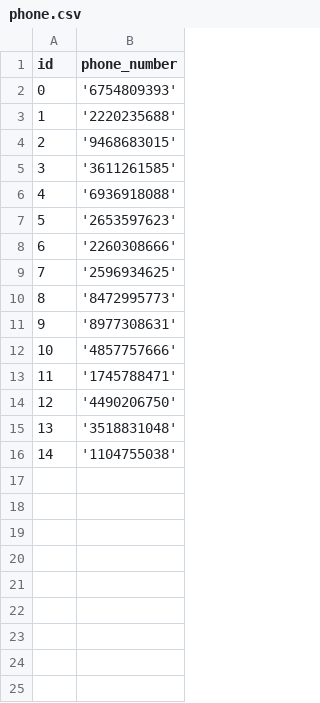
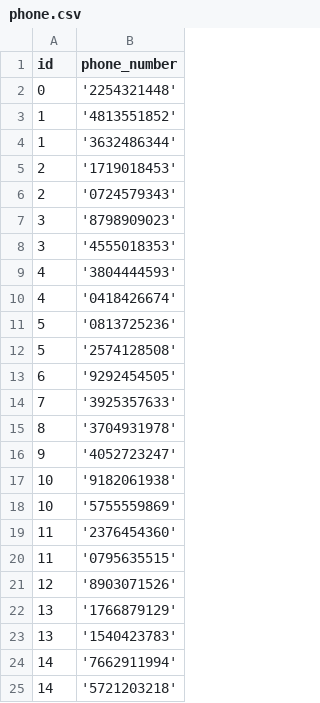
Before and after one commit to MulintiShaikWajid/RestaurantManagementSystem, a CSV file: data/phone.csv, drawn as a sheet.

```diff
--- a/data/phone.csv
+++ b/data/phone.csv
@@ -1,16 +1,25 @@
 id,phone_number
-0,'6754809393'
-1,'2220235688'
-2,'9468683015'
-3,'3611261585'
-4,'6936918088'
-5,'2653597623'
-6,'2260308666'
-7,'2596934625'
-8,'8472995773'
-9,'8977308631'
-10,'4857757666'
-11,'1745788471'
-12,'4490206750'
-13,'3518831048'
-14,'1104755038'
+0,'2254321448'
+1,'4813551852'
+1,'3632486344'
+2,'1719018453'
+2,'0724579343'
+3,'8798909023'
+3,'4555018353'
+4,'3804444593'
+4,'0418426674'
+5,'0813725236'
+5,'2574128508'
+6,'9292454505'
+7,'3925357633'
+8,'3704931978'
+9,'4052723247'
+10,'9182061938'
+10,'5755559869'
+11,'2376454360'
+11,'0795635515'
+12,'8903071526'
+13,'1766879129'
+13,'1540423783'
+14,'7662911994'
+14,'5721203218'
```
Also changed, not shown: data/my_order.csv, data/notification.csv, 22 other files.
